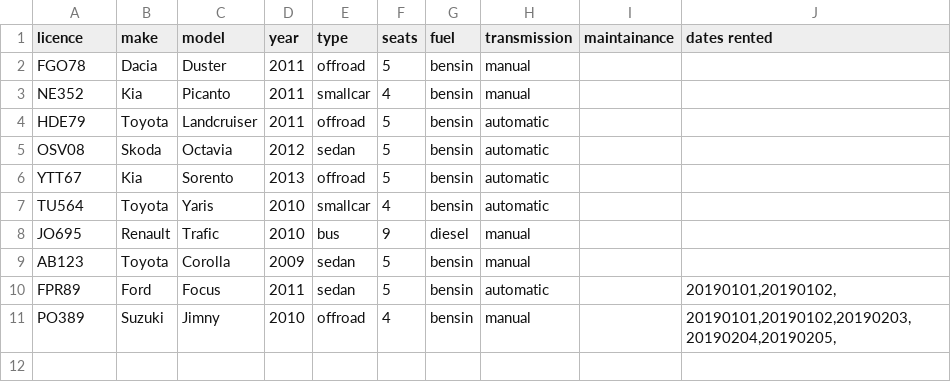
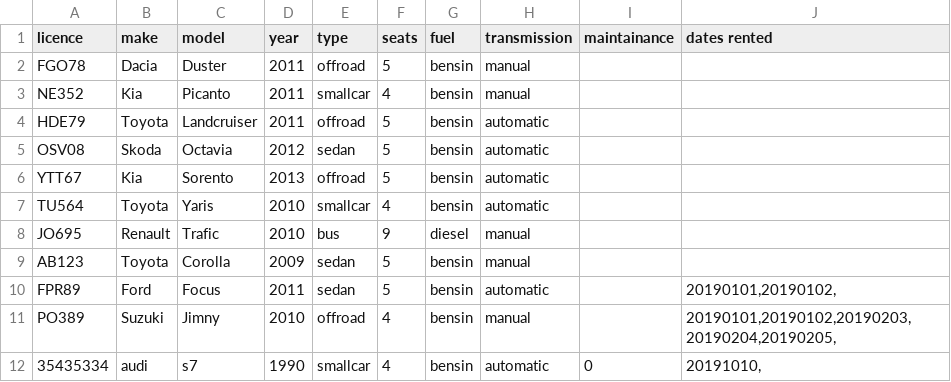
Before and after one commit to reynirf/verklegtnamskeid, a CSV file: data/vehicles.csv, drawn as a sheet.

```diff
--- a/data/vehicles.csv
+++ b/data/vehicles.csv
@@ -11 +11,2 @@ FPR89;Ford;Focus;2011;sedan;5;bensin;automatic;;20190101,20190102,
 PO389;Suzuki;Jimny;2010;offroad;4;bensin;manual;;20190101,20190102,20190203,20190204,20190205,
+35435334;audi;s7;1990;smallcar;4;bensin;automatic;0;20191010,
```
Also changed, not shown: data/orders.csv, 1 other file.
